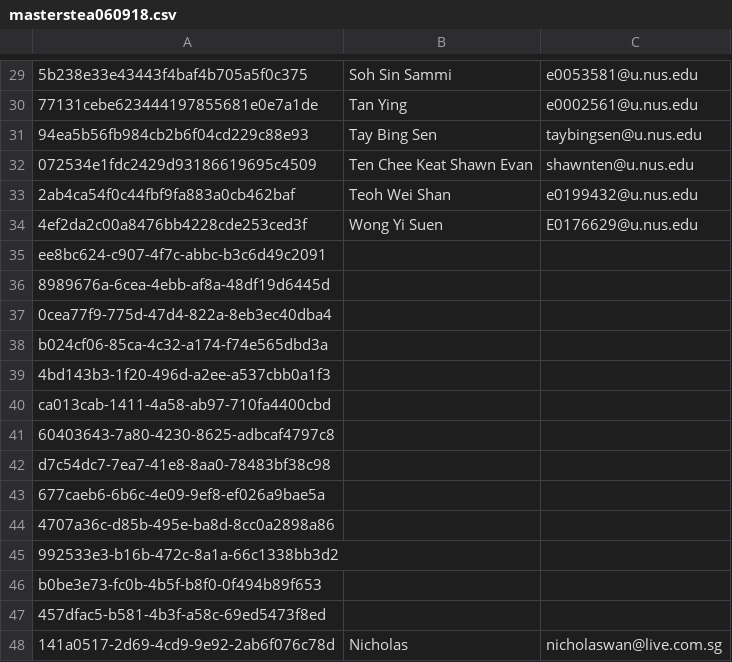
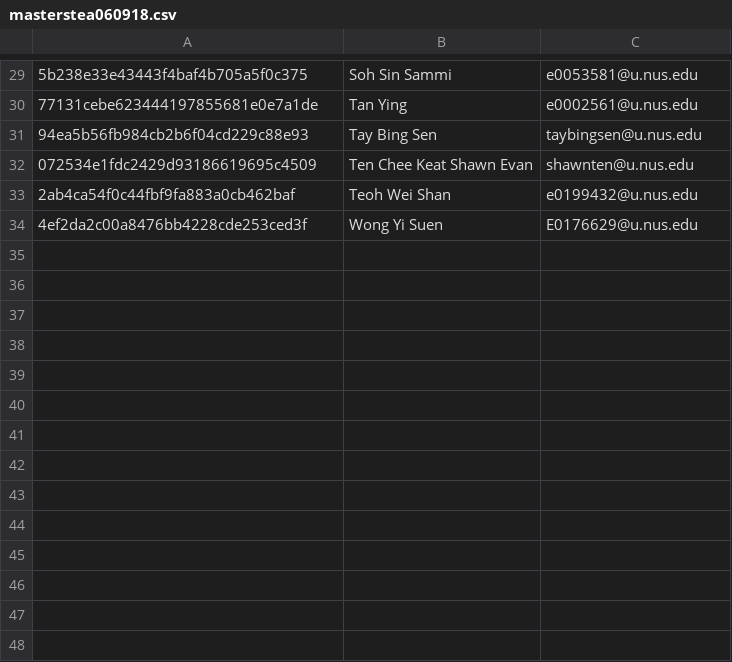
Before and after one commit to elliottan/CAPTISS-QR-Registration, a CSV file: WEB-INF/files/masters_tea_060918/masterstea060918.csv, drawn as a sheet; only a part is shown, gaps mark what is left out; the diff names each change by its address in the sheet, - before the commit and + after, or states it on an @@ line.

Commit message:
Pushed this commit to live server

```diff
--- a/WEB-INF/files/masters_tea_060918/masterstea060918.csv
+++ b/WEB-INF/files/masters_tea_060918/masterstea060918.csv
-row 35: ee8bc624-c907-4f7c-abbc-b3c6d49c2091
-row 36: 8989676a-6cea-4ebb-af8a-48df19d6445d
-row 37: 0cea77f9-775d-47d4-822a-8eb3ec40dba4
-row 38: b024cf06-85ca-4c32-a174-f74e565dbd3a
-row 39: 4bd143b3-1f20-496d-a2ee-a537cbb0a1f3
-row 40: ca013cab-1411-4a58-ab97-710fa4400cbd
-row 41: 60403643-7a80-4230-8625-adbcaf4797c8
-row 42: d7c54dc7-7ea7-41e8-8aa0-78483bf38c98
-row 43: 677caeb6-6b6c-4e09-9ef8-ef026a9bae5a
-row 44: 4707a36c-d85b-495e-ba8d-8cc0a2898a86
-row 45: 992533e3-b16b-472c-8a1a-66c1338bb3d2
-row 46: b0be3e73-fc0b-4b5f-b8f0-0f494b89f653
-row 47: 457dfac5-b581-4b3f-a58c-69ed5473f8ed
-row 48: 141a0517-2d69-4cd9-9e92-2ab6f076c78d | Nicholas | nicholaswan@live.com.sg
```
Also changed, not shown: 3 other files.
